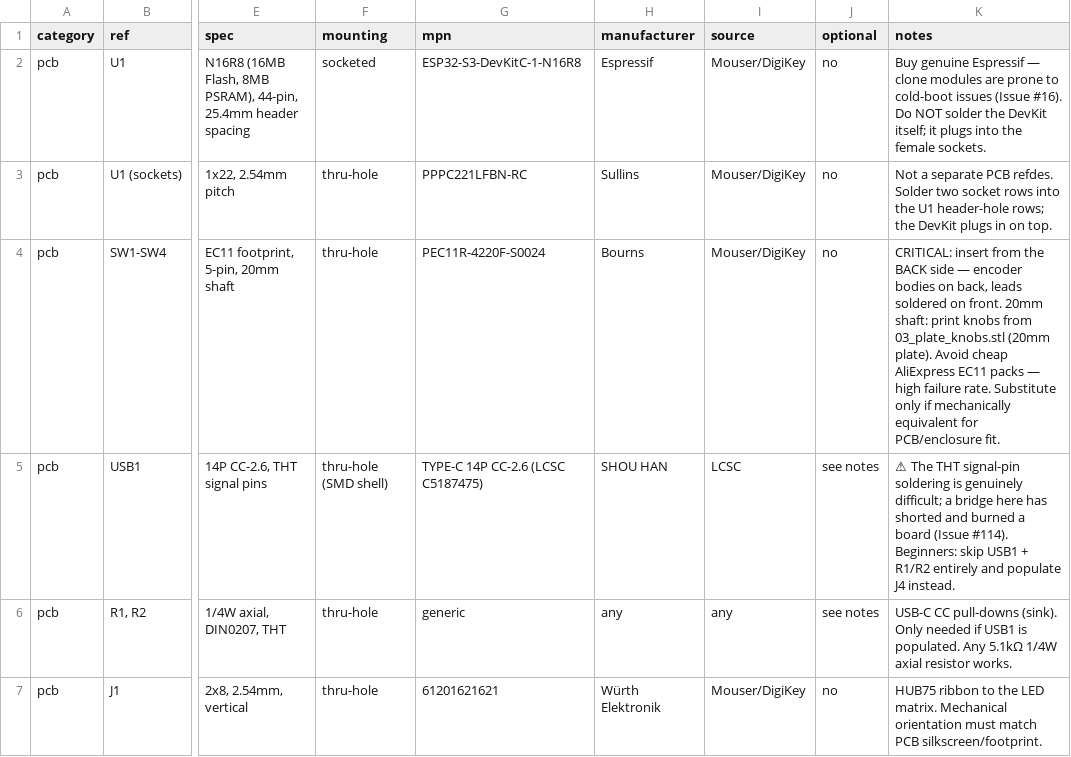
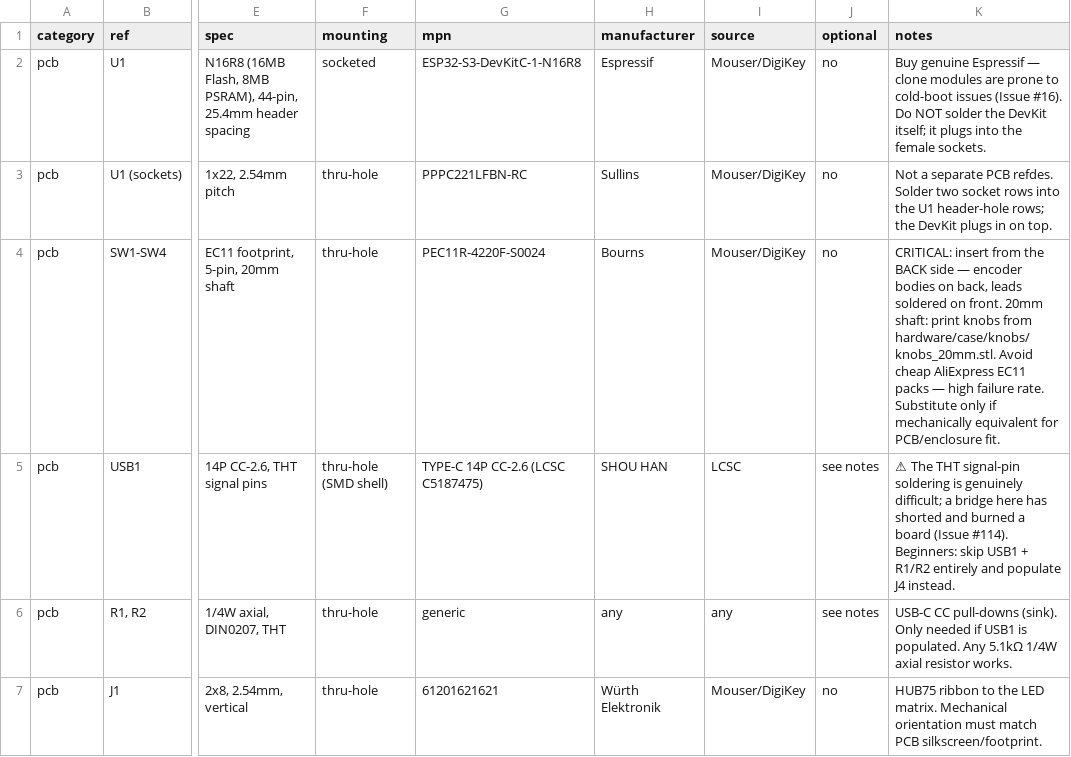
Before and after one commit to engmung/Patternflow, a CSV file: hardware/bom/bom_v3.0.csv, drawn as a sheet; only a part is shown, gaps mark what is left out; the diff names each change by its address in the sheet, - before the commit and + after, or states it on an @@ line.

```diff
--- a/hardware/bom/bom_v3.0.csv
+++ b/hardware/bom/bom_v3.0.csv
-K4 (notes): …knobs from 03_plate_knobs.stl (20mm plate). Avoid cheap…
+K4 (notes): …knobs from hardware/case/knobs/knobs_20mm.stl. Avoid cheap…
```
Also changed, not shown: 24 other files.
